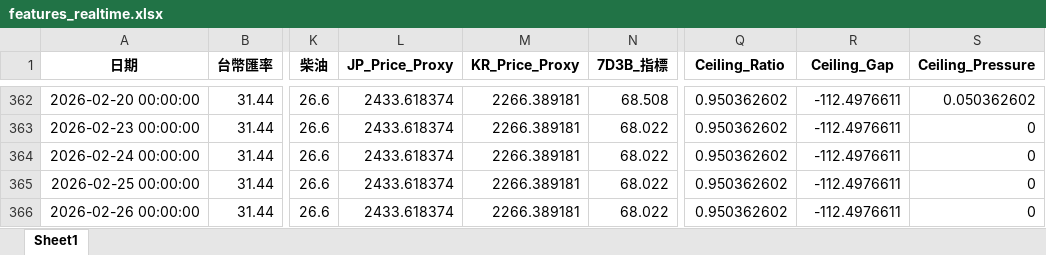
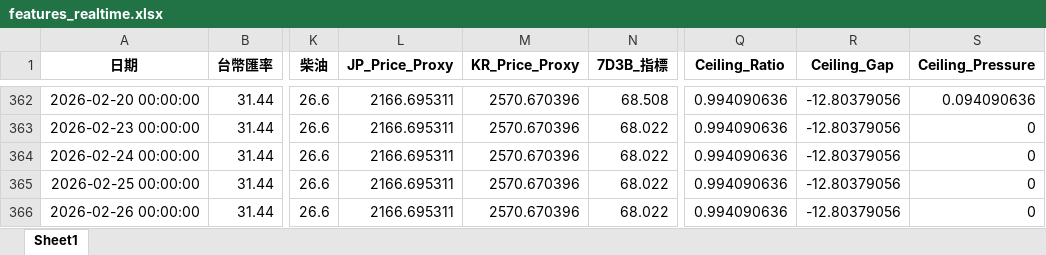
Before and after one commit to t2wqr27-tech/oil-price-prediction, an Excel workbook: data/features_realtime.xlsx, sheet Sheet1, drawn as a sheet; only a part is shown, gaps mark what is left out; values as stored, in another font and other column widths than the file's, no borders; the diff covers the shown part only; the diff names each change by its address in the sheet, - before the commit and + after, or states it on an @@ line.

```diff
--- a/data/features_realtime.xlsx (sheet Sheet1)
+++ b/data/features_realtime.xlsx (sheet Sheet1)
-L362:L366 (JP_Price_Proxy): 2433.618374
+L362:L366 (JP_Price_Proxy): 2166.695311
-M362:M366 (KR_Price_Proxy): 2266.389181
+M362:M366 (KR_Price_Proxy): 2570.670396
-Q362:Q366 (Ceiling_Ratio): 0.950362602
+Q362:Q366 (Ceiling_Ratio): 0.994090636
-R362:R366 (Ceiling_Gap): -112.4976611
+R362:R366 (Ceiling_Gap): -12.80379056
-S362 (Ceiling_Pressure): 0.050362602
+S362 (Ceiling_Pressure): 0.094090636
```
Also changed, not shown: 33 edited cells elsewhere in this sheet, 週五精準預測成果/FINAL_DECISION.xlsx, 週五精準預測成果/FINAL_DECISION_RAW.xlsx, 10 other files.
